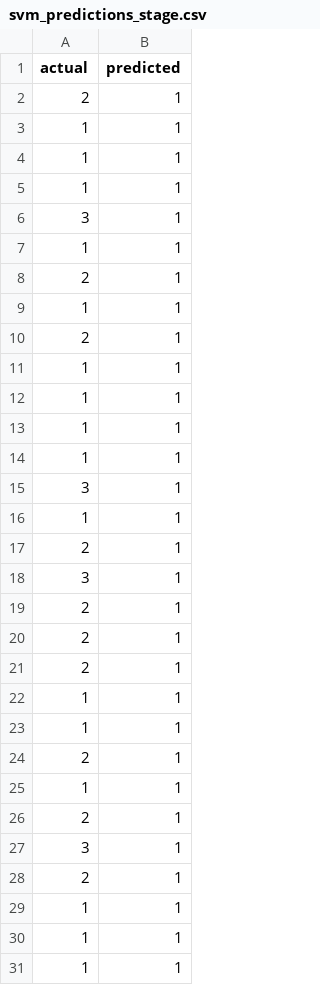
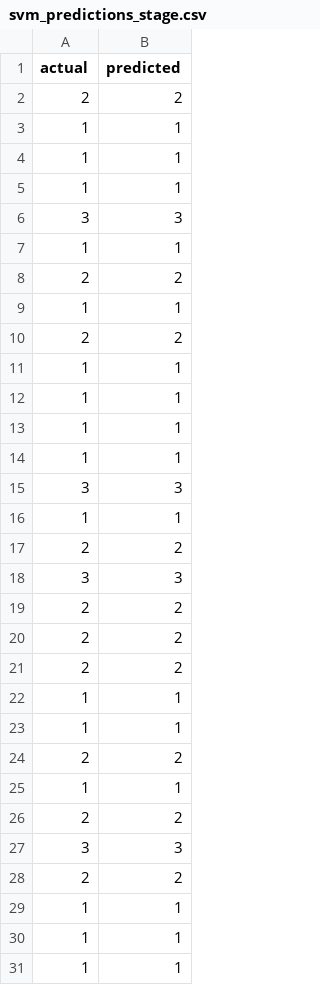
Before and after one commit to treyduffus/multiclass_lungcancer_classification_models, a CSV file: results/svm/svm_predictions_stage.csv, drawn as a sheet; only a part is shown; the diff covers the shown part only.

```diff
--- a/results/svm/svm_predictions_stage.csv
+++ b/results/svm/svm_predictions_stage.csv
@@ -1,3 +1,3 @@
 actual,predicted
-2,1
+2,2
 1,1
@@ -5,7 +5,7 @@ actual,predicted
 1,1
-3,1
+3,3
 1,1
-2,1
+2,2
 1,1
-2,1
+2,2
 1,1
@@ -14,16 +14,16 @@ actual,predicted
 1,1
-3,1
+3,3
 1,1
-2,1
-3,1
-2,1
-2,1
-2,1
+2,2
+3,3
+2,2
+2,2
+2,2
 1,1
 1,1
-2,1
+2,2
 1,1
-2,1
-3,1
-2,1
+2,2
+3,3
+2,2
 1,1
```
Also changed, not shown: 9 added rows, 9 removed rows, 2 moved rows and 70 edited cells elsewhere in this file, results/svm/svm_predictions_diagnosis.csv, results/svm/svm_predictions_subtype.csv, 11 other files.
